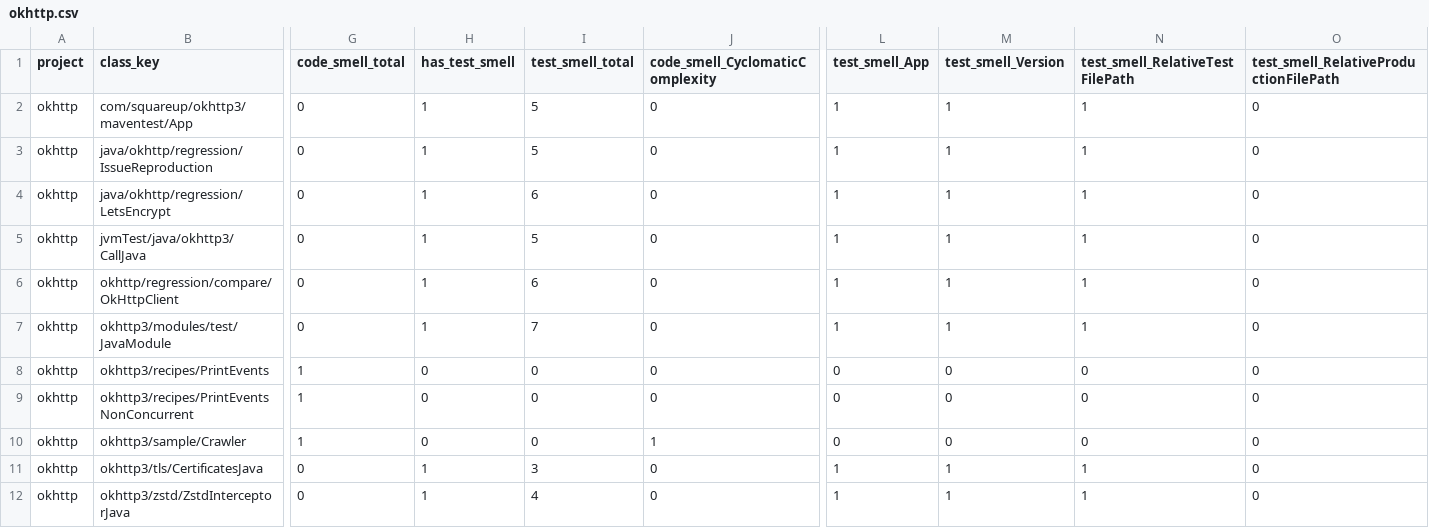
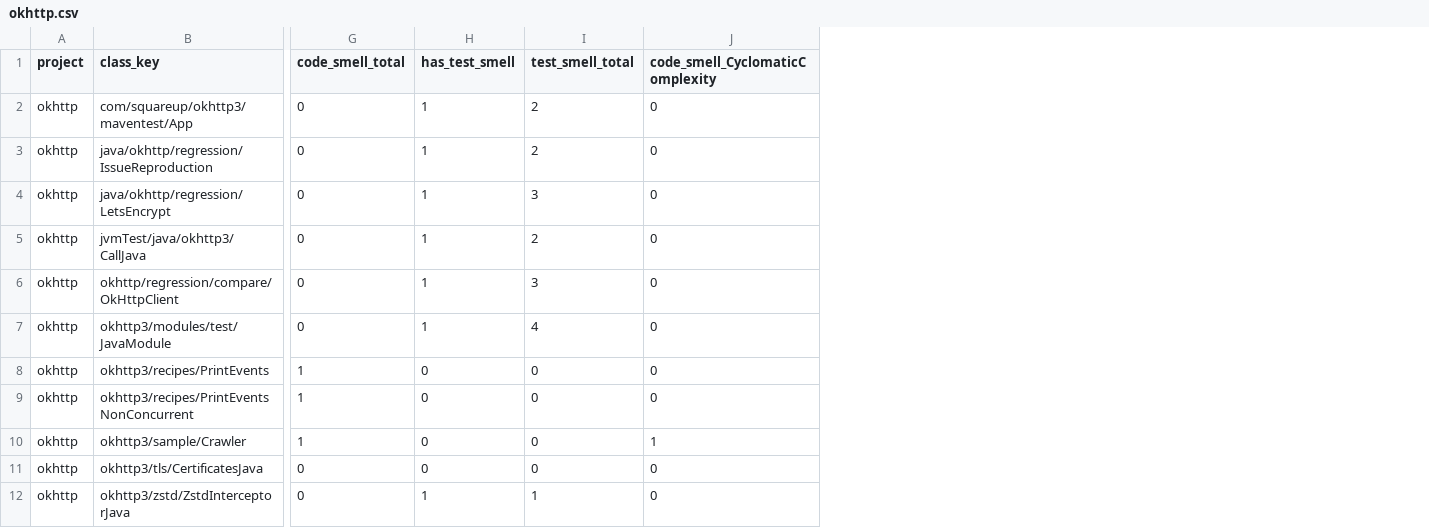
Before and after one commit to Alexandrelarguech/relation_test_code_smell_ML, a CSV file: dataset/final/okhttp.csv, drawn as a sheet; only a part is shown, gaps mark what is left out; the diff names each change by its address in the sheet, - before the commit and + after, or states it on an @@ line.

```diff
--- a/dataset/final/okhttp.csv
+++ b/dataset/final/okhttp.csv
-column L (test_smell_App), rows 2-12: 1 | 1 | 1 | 1 | 1 | 1 | 0 | 0 | 0 | 1 | 1
-column M (test_smell_Version), rows 2-12: 1 | 1 | 1 | 1 | 1 | 1 | 0 | 0 | 0 | 1 | 1
-column N (test_smell_RelativeTestFilePath), rows 2-12: 1 | 1 | 1 | 1 | 1 | 1 | 0 | 0 | 0 | 1 | 1
-column O, rows 1-12: test_smell_RelativeProductionFilePath | 0 | 0 | 0 | 0 | 0 | 0 | 0 | 0 | 0 | 0 | 0
-I2:I3 (test_smell_total): 5
+I2:I3 (test_smell_total): 2
-I4 (test_smell_total): 6
+I4 (test_smell_total): 3
-I5 (test_smell_total): 5
+I5 (test_smell_total): 2
-I6 (test_smell_total): 6
+I6 (test_smell_total): 3
-I7 (test_smell_total): 7
+I7 (test_smell_total): 4
-H11 (has_test_smell): 1
+H11 (has_test_smell): 0
-I11 (test_smell_total): 3
+I11 (test_smell_total): 0
-I12 (test_smell_total): 4
+I12 (test_smell_total): 1
```
Also changed, not shown: dataset/final/commons-lang.csv, dataset/final/guava.csv, 15 other files.
